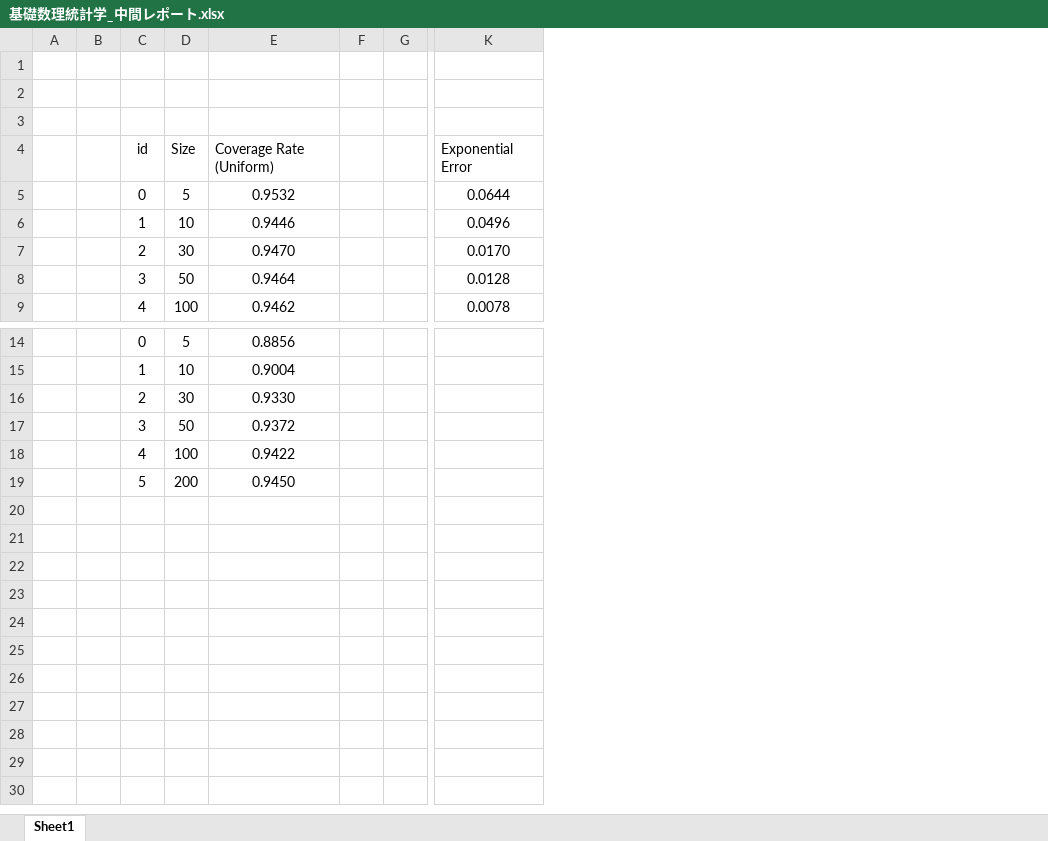
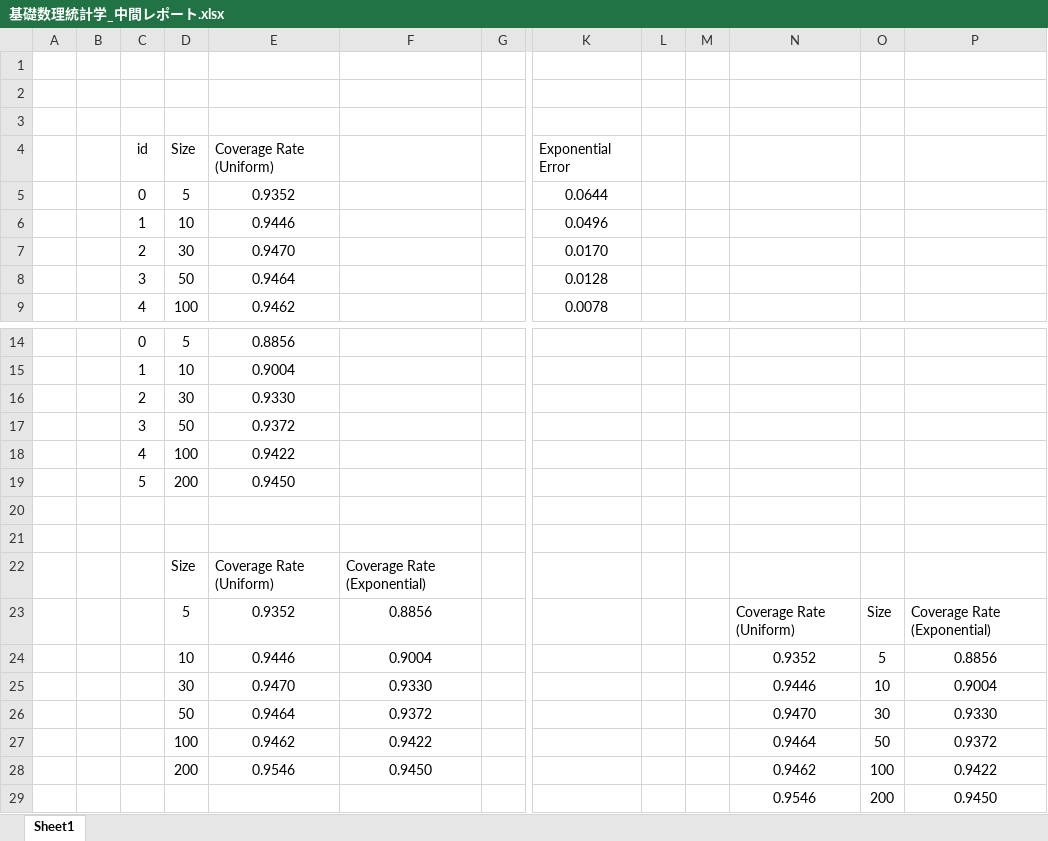
Before and after one commit to yu531deve/FundamentalMathematicalStatistics, an Excel workbook: 基礎数理統計学_中間レポート.xlsx, sheet Sheet1, drawn as a sheet; only a part is shown, gaps mark what is left out; values as stored, in another font and other column widths than the file's, no borders; removed rows and columns are numbered as before the commit, all else as after; rows hold the shown columns only; the diff names each change by its address in the sheet, - before the commit and + after, or states it on an @@ line.

```diff
--- a/基礎数理統計学_中間レポート.xlsx (sheet Sheet1)
+++ b/基礎数理統計学_中間レポート.xlsx (sheet Sheet1)
-column F, empty
+column F, empty
+column L, empty
+column M, empty
+column N, empty
+column O, empty
+column P, empty
-E5: 0.9532
+E5: 0.9352
+row 20: (empty)
+row 21: (empty)
+row 22:  |  |  | Size | Coverage Rate (Uniform) | Coverage Rate (Exponential)
+row 23:  |  |  | 5 | 0.9352 | 0.8856 |  |  |  |  | Coverage Rate (Uniform) | Size | Coverage Rate (Exponential)
+row 24:  |  |  | 10 | 0.9446 | 0.9004 |  |  |  |  | 0.9352 | 5 | 0.8856
+row 25:  |  |  | 30 | 0.9470 | 0.9330 |  |  |  |  | 0.9446 | 10 | 0.9004
+row 26:  |  |  | 50 | 0.9464 | 0.9372 |  |  |  |  | 0.9470 | 30 | 0.9330
+row 27:  |  |  | 100 | 0.9462 | 0.9422 |  |  |  |  | 0.9464 | 50 | 0.9372
+row 28:  |  |  | 200 | 0.9546 | 0.9450 |  |  |  |  | 0.9462 | 100 | 0.9422
+row 29:  |  |  |  |  |  |  |  |  |  | 0.9546 | 200 | 0.9450
```
Also changed, not shown: 9 other files.
